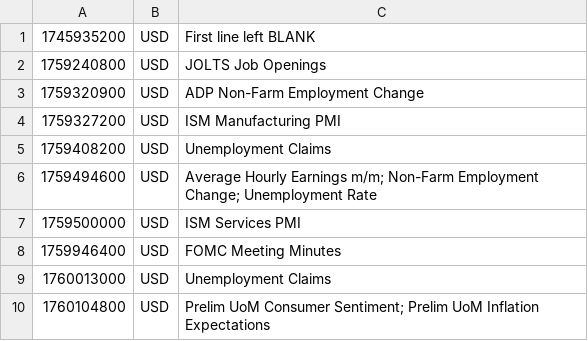
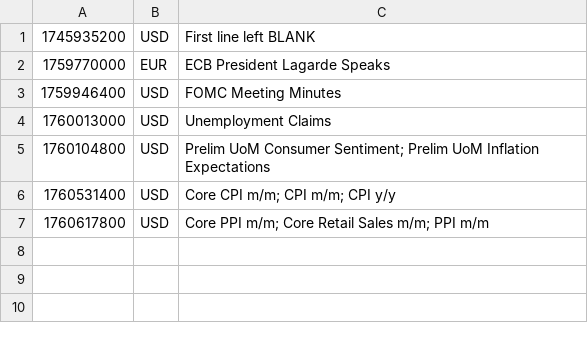
Before and after one commit to PatrickTata/HIN, a CSV file: economic_calendar.csv, drawn as a sheet; removed rows and columns are numbered as before the commit, all else as after; the diff names each change by its address in the sheet, - before the commit and + after, or states it on an @@ line.

Commit message:
Add files via upload

```diff
--- a/economic_calendar.csv
+++ b/economic_calendar.csv
-row 2: 1759240800 | USD | JOLTS Job Openings
-row 3: 1759320900 | USD | ADP Non-Farm Employment Change
-row 4: 1759327200 | USD | ISM Manufacturing PMI
-row 5: 1759408200 | USD | Unemployment Claims
-row 6: 1759494600 | USD | Average Hourly Earnings m/m; Non-Farm Employment Change; Unemployment Rate
-row 7: 1759500000 | USD | ISM Services PMI
+row 2: 1759770000 | EUR | ECB President Lagarde Speaks
+row 6: 1760531400 | USD | Core CPI m/m; CPI m/m; CPI y/y
+row 7: 1760617800 | USD | Core PPI m/m; Core Retail Sales m/m; PPI m/m
```
